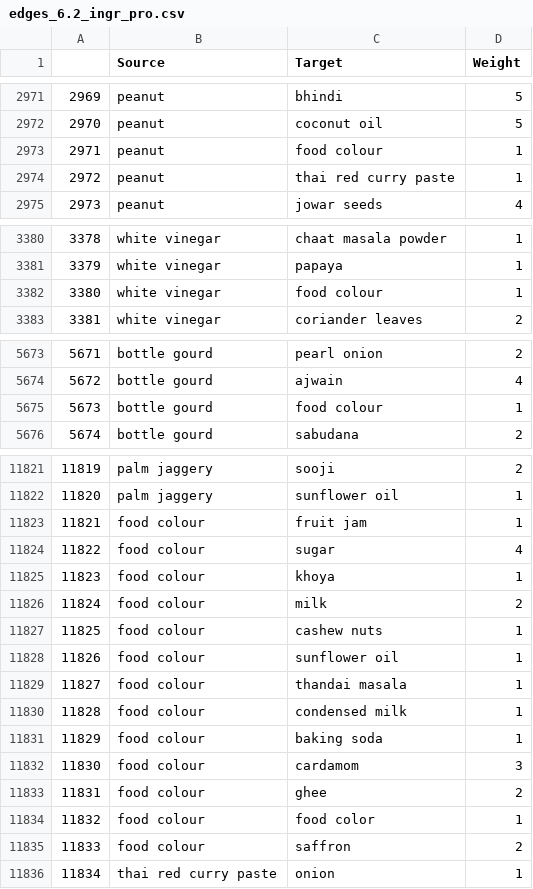
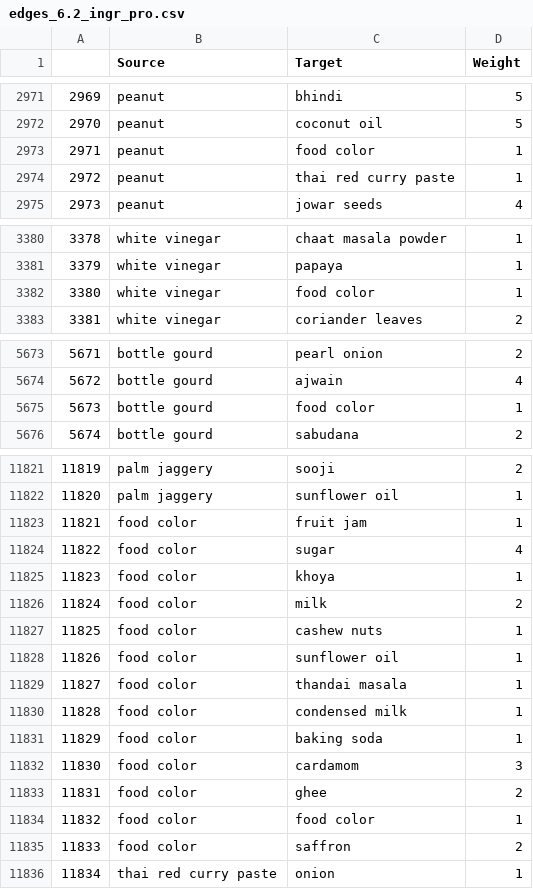
Before and after one commit to Kiruthees/ID5080_TheGreatIndianPalate, a CSV file: members/mizal/edges_6.2_ingr_pro.csv, drawn as a sheet; only a part is shown, gaps mark what is left out; the diff covers the shown part only.

```diff
--- a/members/mizal/edges_6.2_ingr_pro.csv
+++ b/members/mizal/edges_6.2_ingr_pro.csv
@@ -2972,3 +2972,3 @@
 2970,peanut,coconut oil,5
-2971,peanut,food colour,1
+2971,peanut,food color,1
 2972,peanut,thai red curry paste,1
@@ -3381,3 +3381,3 @@
 3379,white vinegar,papaya,1
-3380,white vinegar,food colour,1
+3380,white vinegar,food color,1
 3381,white vinegar,coriander leaves,2
@@ -5674,3 +5674,3 @@
 5672,bottle gourd,ajwain,4
-5673,bottle gourd,food colour,1
+5673,bottle gourd,food color,1
 5674,bottle gourd,sabudana,2
@@ -11822,15 +11822,15 @@
 11820,palm jaggery,sunflower oil,1
-11821,food colour,fruit jam,1
-11822,food colour,sugar,4
-11823,food colour,khoya,1
-11824,food colour,milk,2
-11825,food colour,cashew nuts,1
-11826,food colour,sunflower oil,1
-11827,food colour,thandai masala,1
-11828,food colour,condensed milk,1
-11829,food colour,baking soda,1
-11830,food colour,cardamom,3
-11831,food colour,ghee,2
-11832,food colour,food color,1
-11833,food colour,saffron,2
+11821,food color,fruit jam,1
+11822,food color,sugar,4
+11823,food color,khoya,1
+11824,food color,milk,2
+11825,food color,cashew nuts,1
+11826,food color,sunflower oil,1
+11827,food color,thandai masala,1
+11828,food color,condensed milk,1
+11829,food color,baking soda,1
+11830,food color,cardamom,3
+11831,food color,ghee,2
+11832,food color,food color,1
+11833,food color,saffron,2
 11834,thai red curry paste,onion,1
```
Also changed, not shown: 5 edited cells elsewhere in this file, common/data_processed/edges_6.0.csv, common/data_processed/edges_intermediate.csv, 28 other files.
